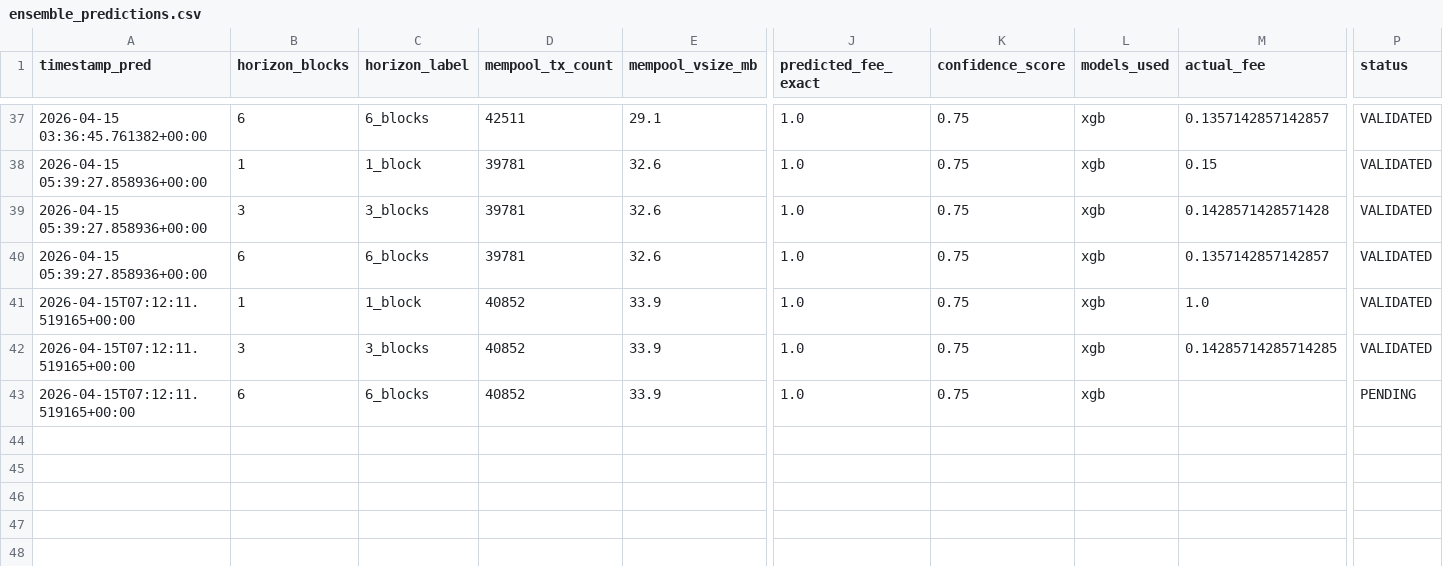
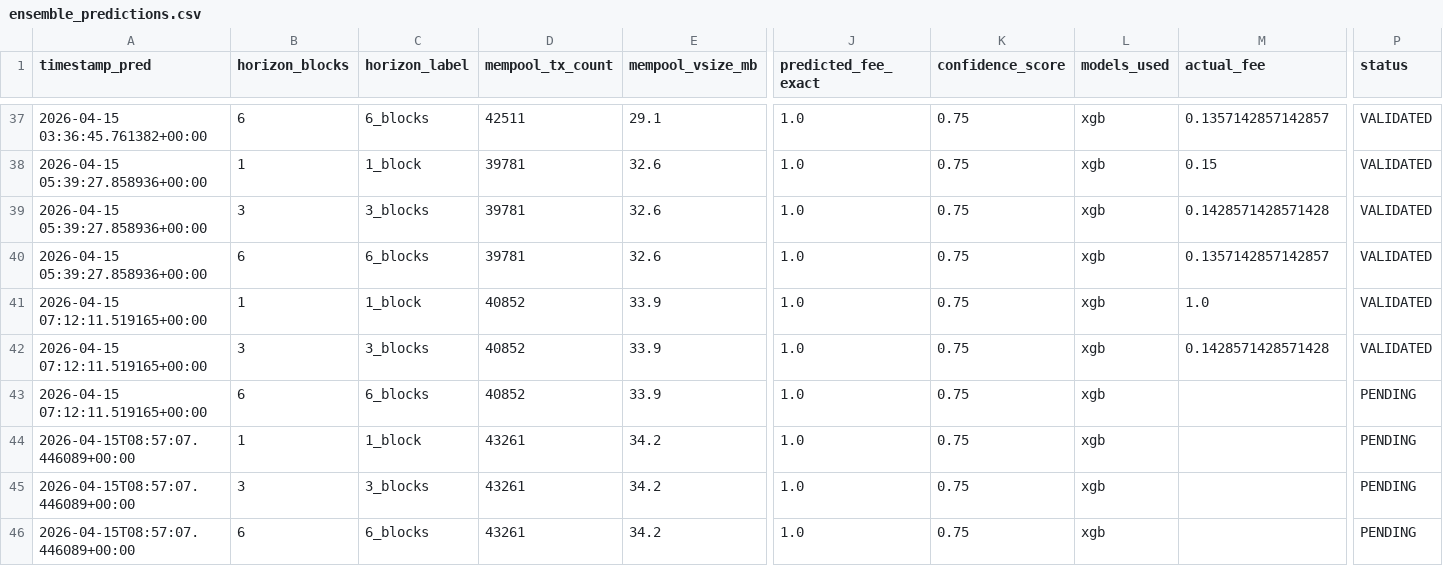
Before and after one commit to CUBOPLUS-BTC/bitcoin-mempool-fee-predictor, a CSV file: predictions/ensemble_predictions.csv, drawn as a sheet; only a part is shown, gaps mark what is left out; rows hold the shown columns only; the diff names each change by its address in the sheet, - before the commit and + after, or states it on an @@ line.

```diff
--- a/predictions/ensemble_predictions.csv
+++ b/predictions/ensemble_predictions.csv
-A41:A43 (timestamp_pred): 2026-04-15T07:12:11.519165+00:00
+A41:A43 (timestamp_pred): 2026-04-15 07:12:11.519165+00:00
-M42 (actual_fee): 0.14285714285714285
+M42 (actual_fee): 0.1428571428571428
+row 44: 2026-04-15T08:57:07.446089+00:00 | 1 | 1_block | 43261 | 34.2 | 1.0 | 0.75 | xgb |  | PENDING
+row 45: 2026-04-15T08:57:07.446089+00:00 | 3 | 3_blocks | 43261 | 34.2 | 1.0 | 0.75 | xgb |  | PENDING
+row 46: 2026-04-15T08:57:07.446089+00:00 | 6 | 6_blocks | 43261 | 34.2 | 1.0 | 0.75 | xgb |  | PENDING
```
